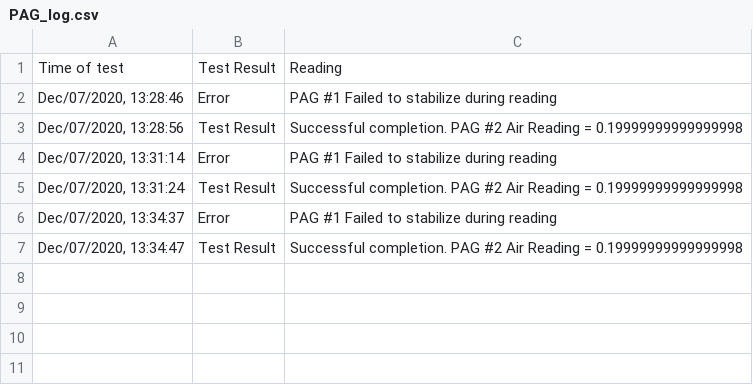
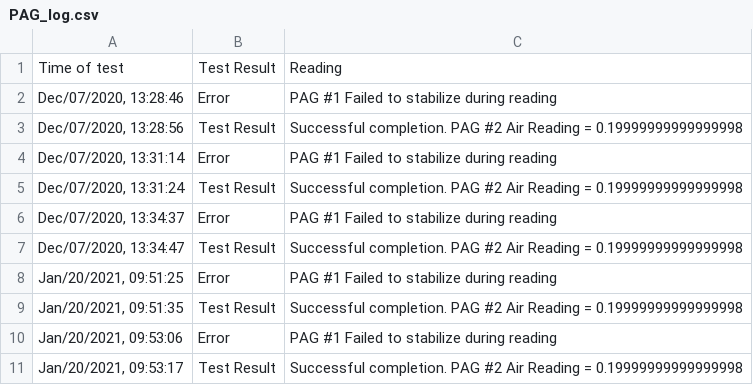
Before and after one commit to bj-russ/CAI_comm, a CSV file: PAG_log.csv, drawn as a sheet; the diff names each change by its address in the sheet, - before the commit and + after, or states it on an @@ line.

```diff
--- a/PAG_log.csv
+++ b/PAG_log.csv
+row 8: Jan/20/2021, 09:51:25 | Error | PAG #1 Failed to stabilize during reading
+row 9: Jan/20/2021, 09:51:35 | Test Result | Successful completion. PAG #2 Air Reading = 0.19999999999999998
+row 10: Jan/20/2021, 09:53:06 | Error | PAG #1 Failed to stabilize during reading
+row 11: Jan/20/2021, 09:53:17 | Test Result | Successful completion. PAG #2 Air Reading = 0.19999999999999998
```
Also changed, not shown: 4 other files.
